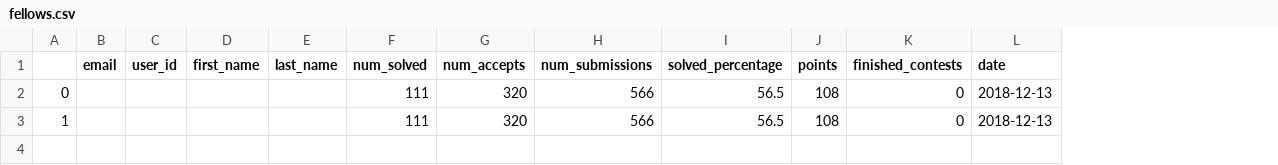
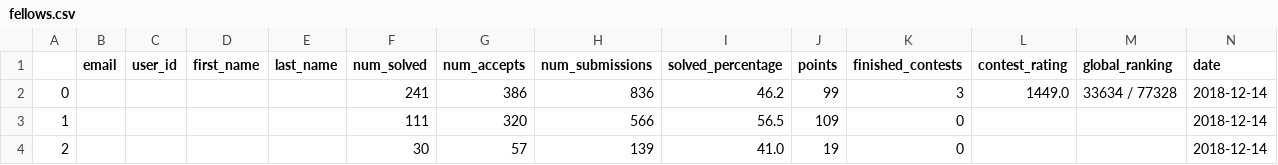
Before and after one commit to Samariya57/leetcode_score_monitoring, a CSV file: leetCode_spider/data/fellows.csv, drawn as a sheet; removed rows and columns are numbered as before the commit, all else as after; the diff names each change by its address in the sheet, - before the commit and + after, or states it on an @@ line.

Commit message:
Enhanced the scraping script to handle profile templates with contest info

```diff
--- a/leetCode_spider/data/fellows.csv
+++ b/leetCode_spider/data/fellows.csv
+column L (contest_rating), empty
+column M (global_ranking), empty
-row 2: 0 |  |  |  |  | 111 | 320 | 566 | 56.5 | 108 | 0 | 2018-12-13
+row 2: 0 |  |  |  |  | 241 | 386 | 836 | 46.2 | 99 | 3 | 1449.0 | 33634 / 77328 | 2018-12-14
-J3 (points): 108
+J3 (points): 109
-N3 (date): 2018-12-13
+N3 (date): 2018-12-14
+row 4: 2 |  |  |  |  | 30 | 57 | 139 | 41.0 | 19 | 0 |  |  | 2018-12-14
```
Also changed, not shown: 1 other file.
